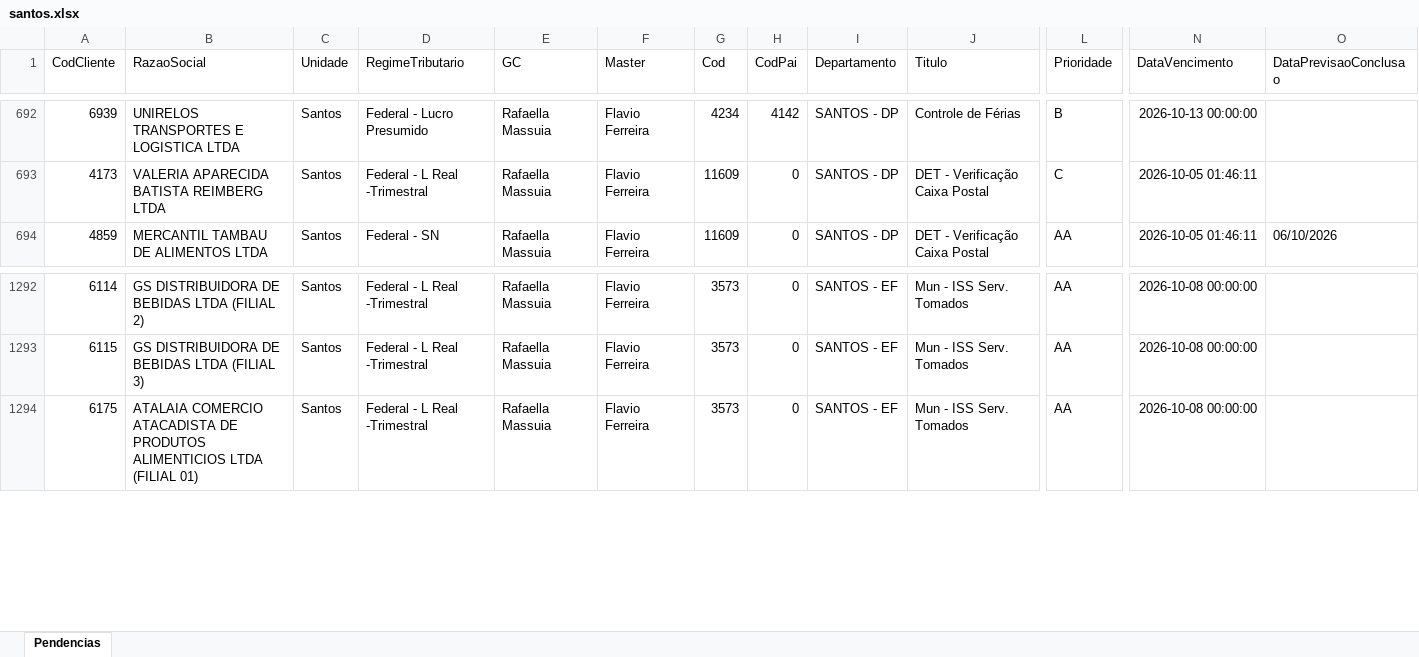
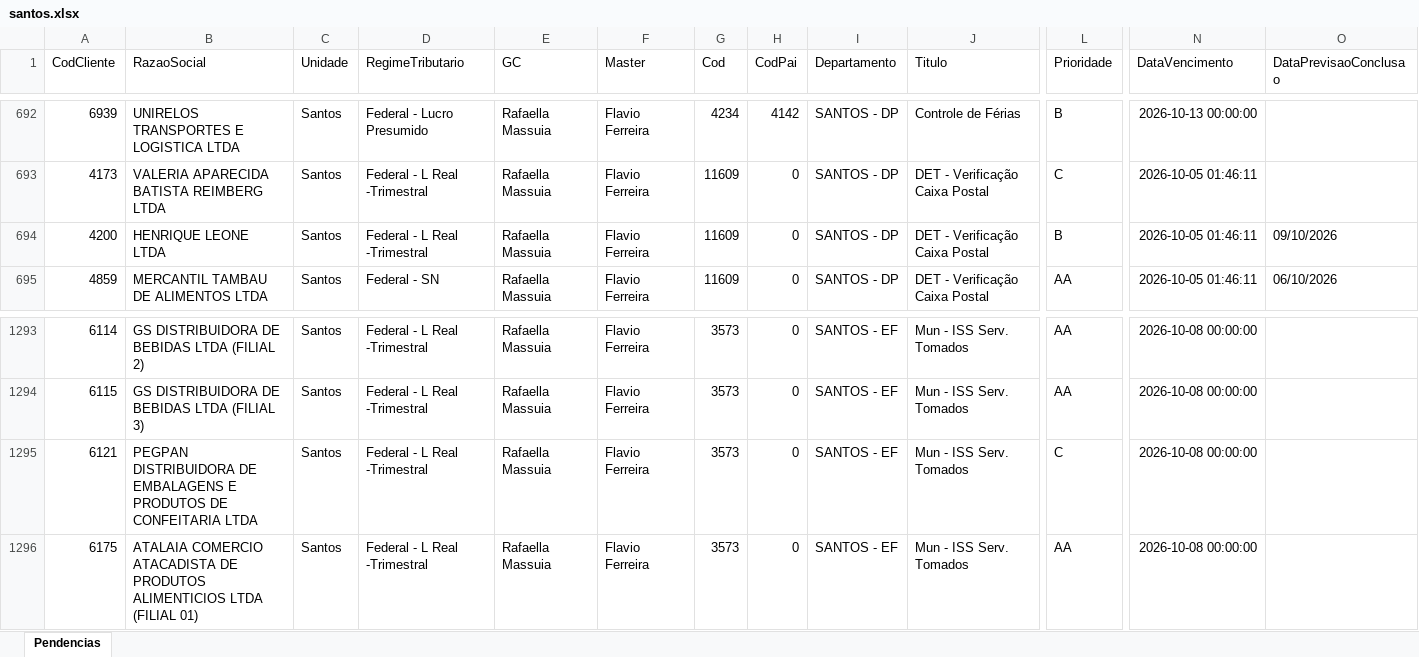
Before and after one commit to Controladoria-MG/Tarefas-baixadas, an Excel workbook: data/base/santos.xlsx, sheet Pendencias, drawn as a sheet; only a part is shown, gaps mark what is left out; values as stored, in another font and other column widths than the file's, no borders; rows hold the shown columns only; the diff names each change by its address in the sheet, - before the commit and + after, or states it on an @@ line.

```diff
--- a/data/base/santos.xlsx (sheet Pendencias)
+++ b/data/base/santos.xlsx (sheet Pendencias)
+row 694: 4200 | HENRIQUE LEONE LTDA | Santos | Federal - L Real -Trimestral | Rafaella Massuia | Flavio Ferreira | 11609 | 0 | SANTOS - DP | DET - Verificação Caixa Postal | B | 2026-10-05 01:46:11 | 09/10/2026
+row 1295: 6121 | PEGPAN DISTRIBUIDORA DE EMBALAGENS E PRODUTOS DE CONFEITARIA LTDA | Santos | Federal - L Real -Trimestral | Rafaella Massuia | Flavio Ferreira | 3573 | 0 | SANTOS - EF | Mun - ISS Serv. Tomados | C | 2026-10-08 00:00:00
```
Also changed, not shown: data/base/goias.xlsx, data/base/rio_de_janeiro.xlsx, 2 other files.
